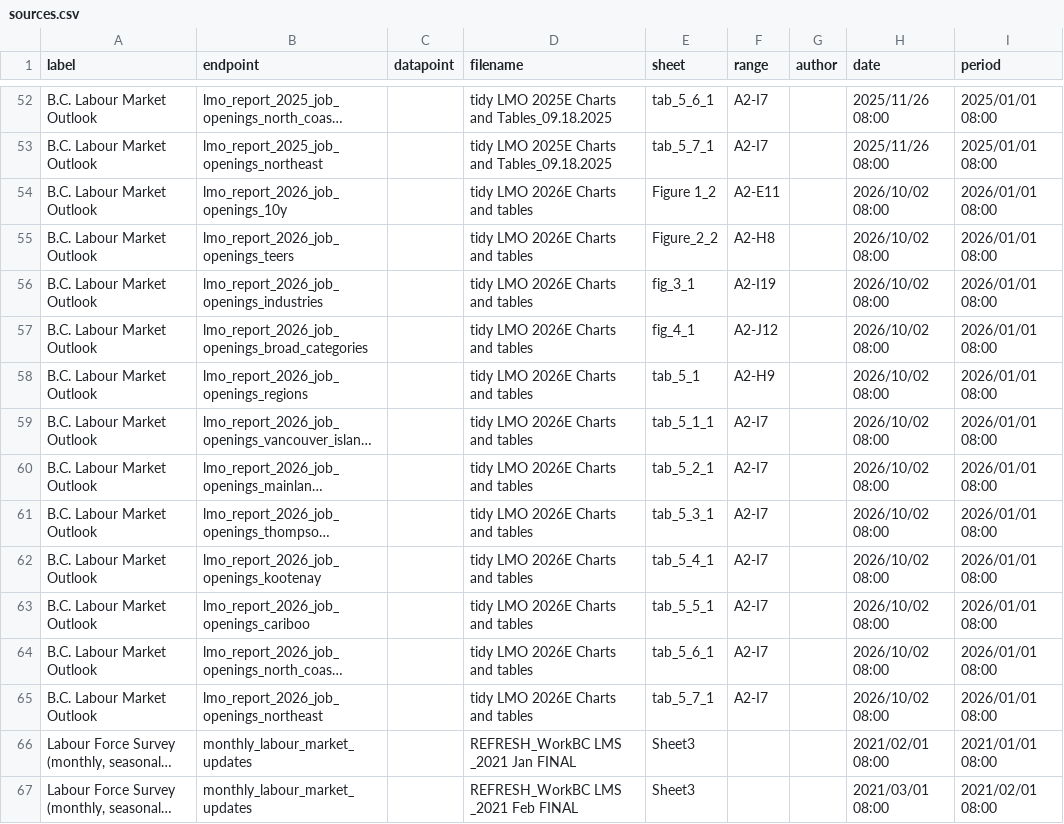
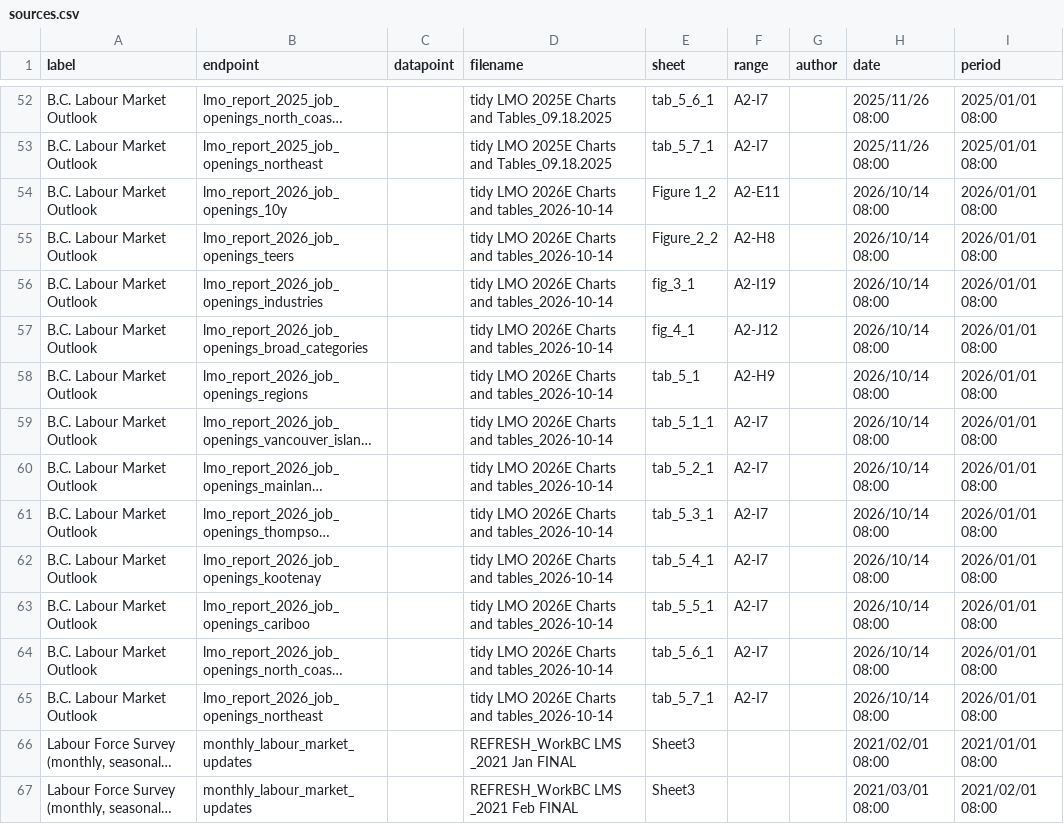
Before and after one commit to bcgov/workbc-ssot, a CSV file: migration/load/sources.csv, drawn as a sheet; only a part is shown, gaps mark what is left out; long unchanged cells end in …; the diff names each change by its address in the sheet, - before the commit and + after, or states it on an @@ line.

```diff
--- a/migration/load/sources.csv
+++ b/migration/load/sources.csv
-D54:D65 (filename): tidy LMO 2026E Charts and tables
+D54:D65 (filename): tidy LMO 2026E Charts and tables_2026-10-14
-H54:H65 (date): 2026/10/02 08:00
+H54:H65 (date): 2026/10/14 08:00
```
Also changed, not shown: migration/load/lmo_report_2026_job_openings_teers.csv, 4 other files.
